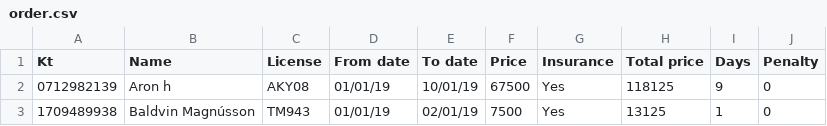
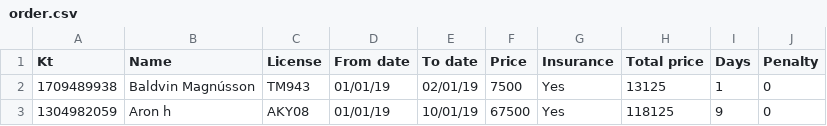
Before and after one commit to aronhr/SC-T-113-VLN1, a CSV file: data/order.csv, drawn as a sheet.

```diff
--- a/data/order.csv
+++ b/data/order.csv
@@ -1,3 +1,3 @@
 Kt,Name,License,From date,To date,Price,Insurance,Total price,Days,Penalty
-0712982139,Aron h,AKY08,01/01/19,10/01/19,67500,Yes,118125,9,0
 1709489938,Baldvin Magnússon,TM943,01/01/19,02/01/19,7500,Yes,13125,1,0
+1304982059,Aron h,AKY08,01/01/19,10/01/19,67500,Yes,118125,9,0
```
Also changed, not shown: 1 other file.
